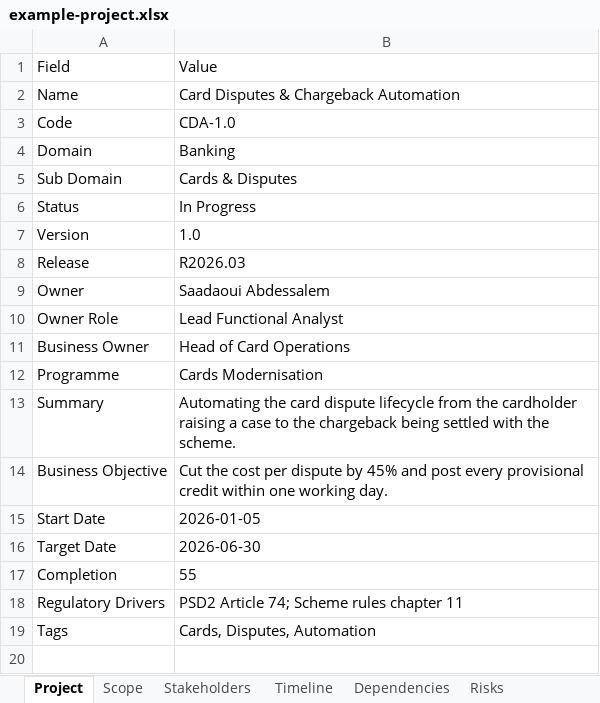
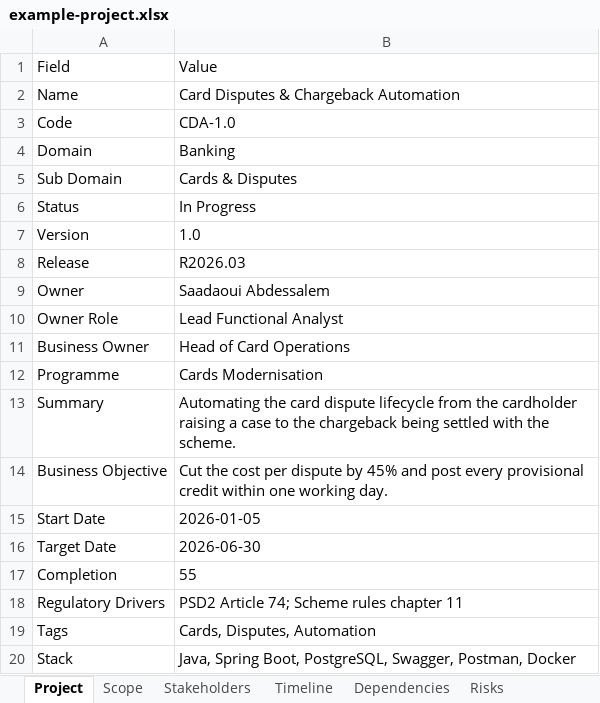
Before and after one commit to abdessalems/Functional-Analyst-Workspace, an Excel workbook: public/example-project.xlsx, sheet Project, drawn as a sheet; values as stored, in another font and other column widths than the file's, no borders; the diff names each change by its address in the sheet, - before the commit and + after, or states it on an @@ line.

Commit message:
Show each project's stack on its card

```diff
--- a/public/example-project.xlsx (sheet Project)
+++ b/public/example-project.xlsx (sheet Project)
+row 20: Stack | Java, Spring Boot, PostgreSQL, Swagger, Postman, Docker
```
Also changed, not shown: sample-project.xlsx, 6 other files.
